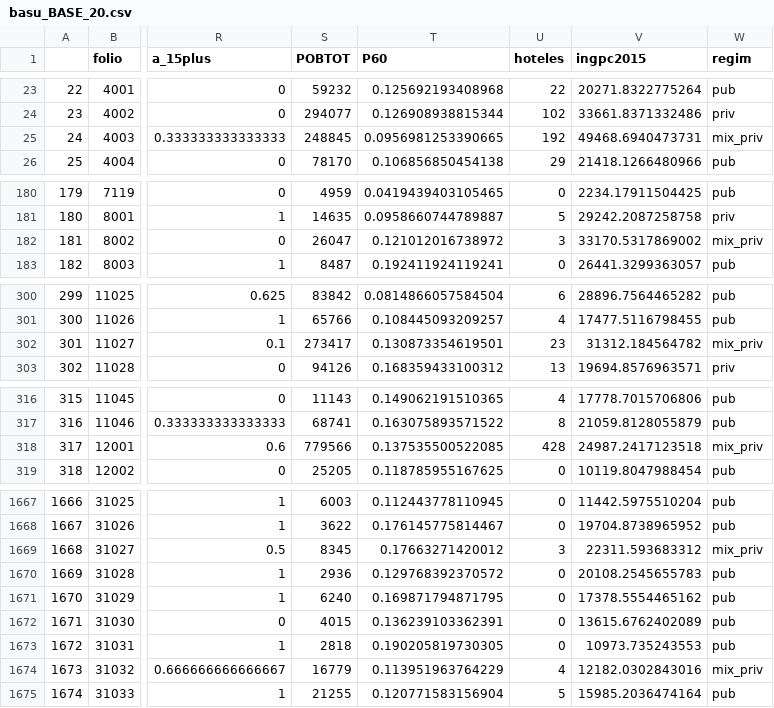
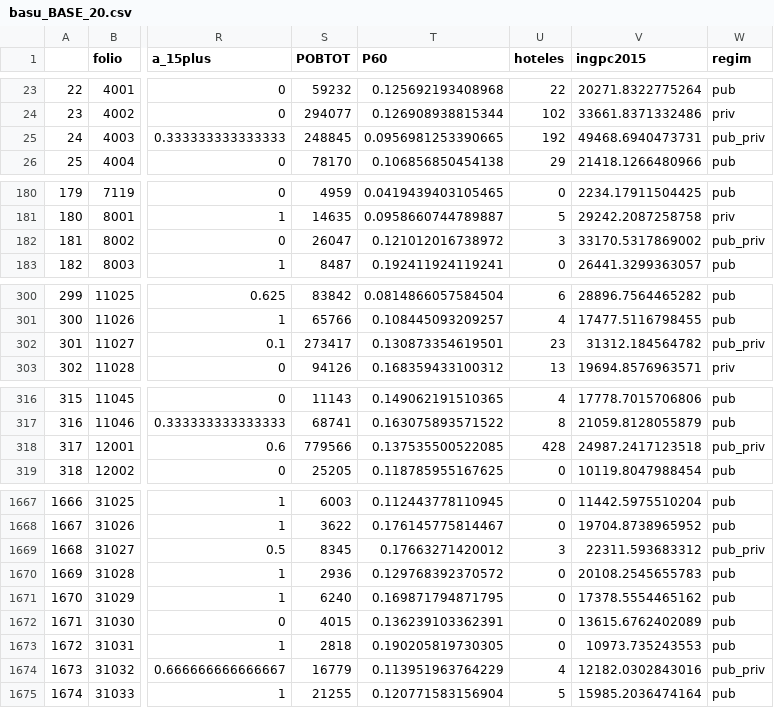
Before and after one commit to asalazaradams/data, a CSV file: basu_BASE_20.csv, drawn as a sheet; only a part is shown, gaps mark what is left out; the diff covers the shown part only; the diff names each change by its address in the sheet, - before the commit and + after, or states it on an @@ line.

```diff
--- a/basu_BASE_20.csv
+++ b/basu_BASE_20.csv
-W25 (regim): mix_priv
+W25 (regim): pub_priv
-W182 (regim): mix_priv
+W182 (regim): pub_priv
-W302 (regim): mix_priv
+W302 (regim): pub_priv
-W318 (regim): mix_priv
+W318 (regim): pub_priv
-W1669 (regim): mix_priv
+W1669 (regim): pub_priv
-W1674 (regim): mix_priv
+W1674 (regim): pub_priv
```
Also changed, not shown: 38 edited cells elsewhere in this file.
